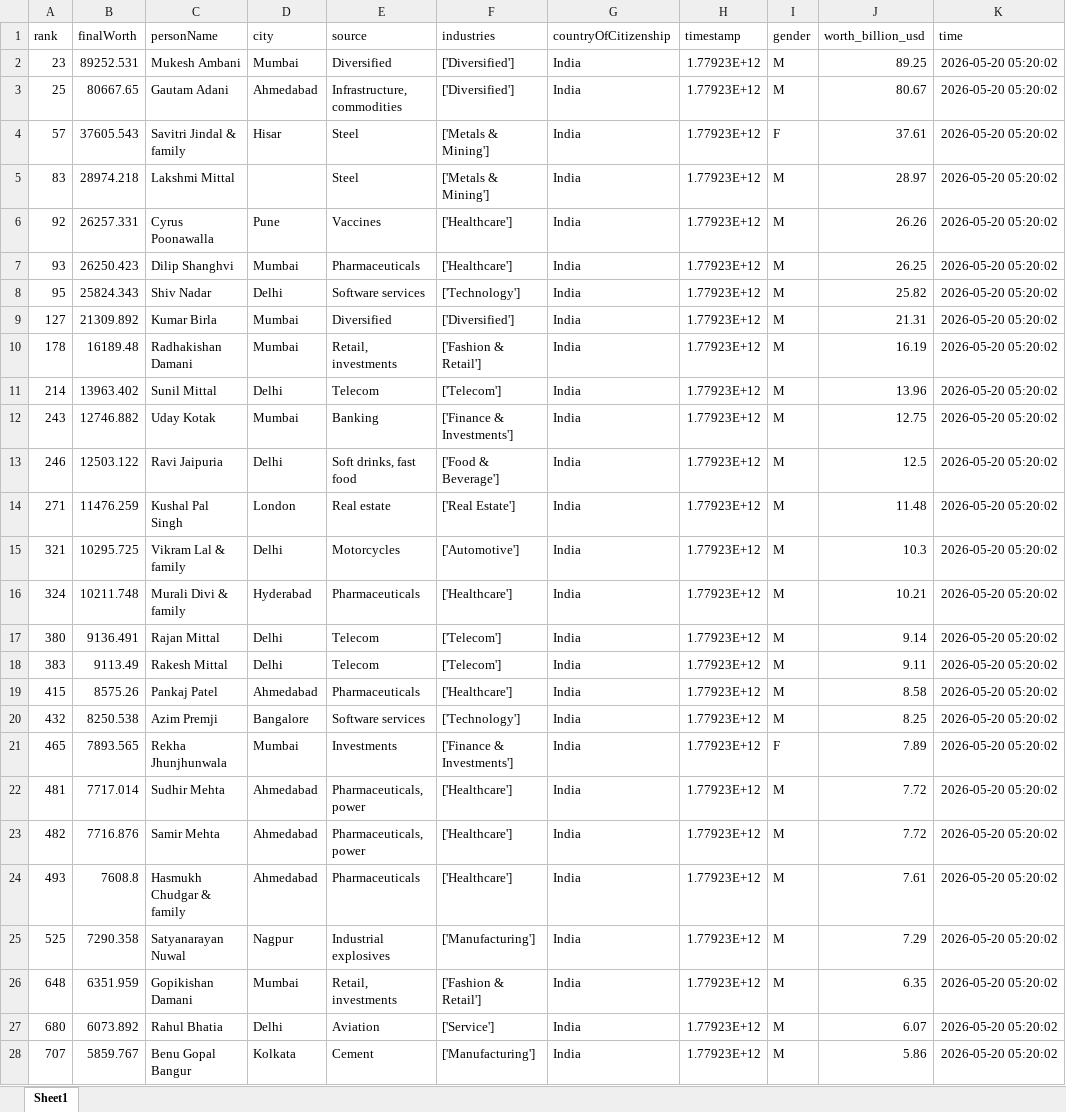
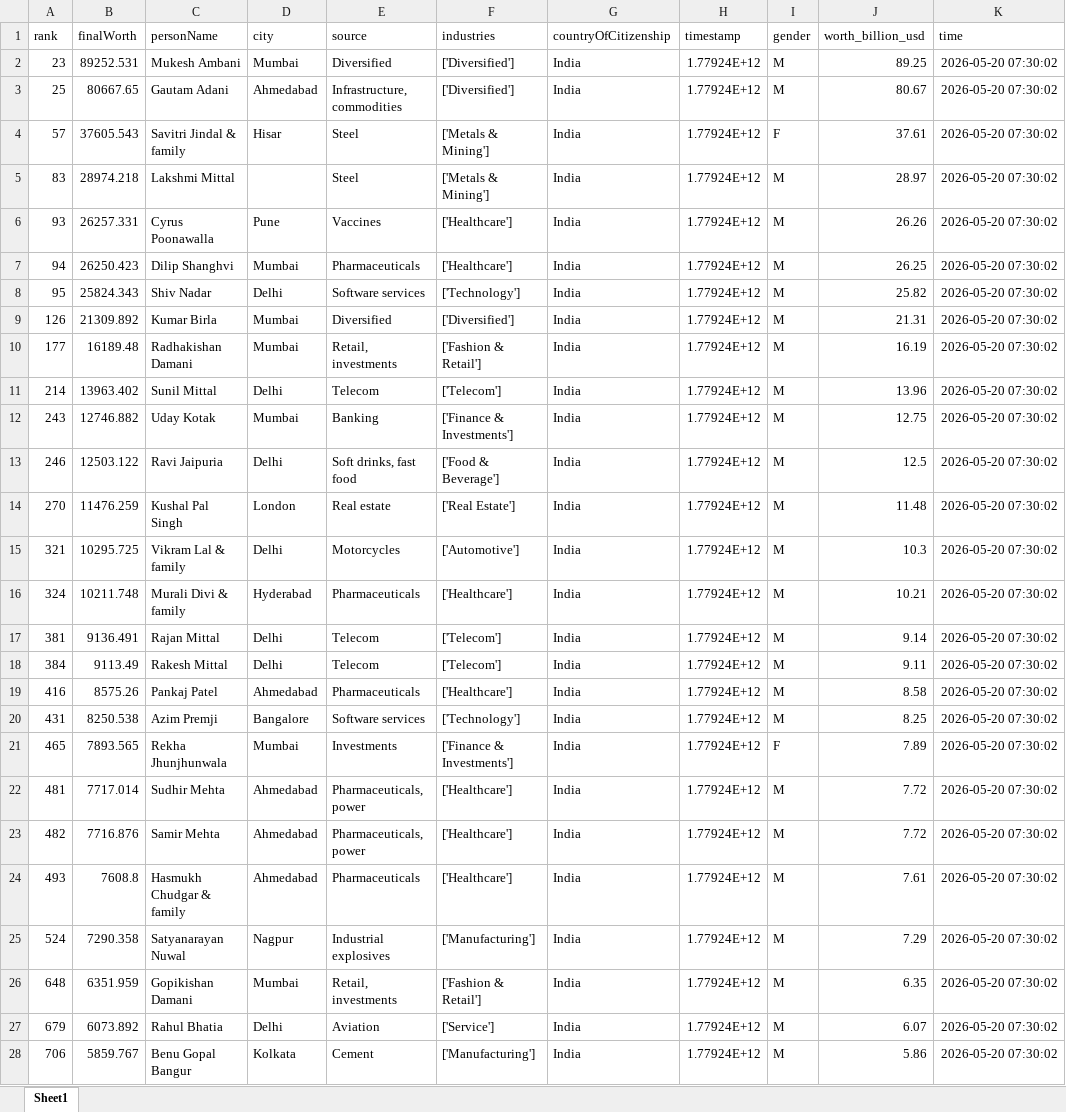
Before and after one commit to siddadel/pari-forbes, an Excel workbook: latest.xlsx, sheet Sheet1, drawn as a sheet; only a part is shown; values as stored, in another font and other column widths than the file's, no borders; the diff covers the shown part only; the diff names each change by its address in the sheet, - before the commit and + after, or states it on an @@ line.

```diff
--- a/latest.xlsx (sheet Sheet1)
+++ b/latest.xlsx (sheet Sheet1)
-H2:H28 (timestamp): 1.77923E+12
+H2:H28 (timestamp): 1.77924E+12
-K2:K28 (time): 2026-05-20 05:20:02
+K2:K28 (time): 2026-05-20 07:30:02
-A6 (rank): 92
+A6 (rank): 93
-A7 (rank): 93
+A7 (rank): 94
-A9 (rank): 127
+A9 (rank): 126
-A10 (rank): 178
+A10 (rank): 177
-A14 (rank): 271
+A14 (rank): 270
-A17 (rank): 380
+A17 (rank): 381
-A18 (rank): 383
+A18 (rank): 384
-A19 (rank): 415
+A19 (rank): 416
-A20 (rank): 432
+A20 (rank): 431
-A25 (rank): 525
+A25 (rank): 524
-A27 (rank): 680
+A27 (rank): 679
-A28 (rank): 707
+A28 (rank): 706
```
Also changed, not shown: 554 edited cells elsewhere in this sheet, 1 other file.
